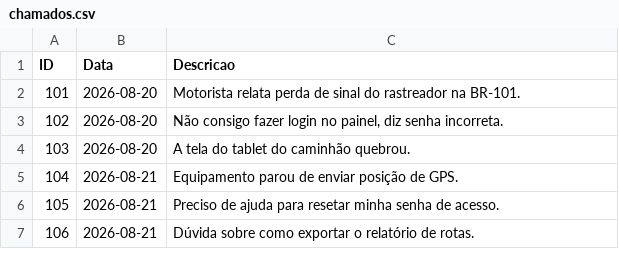
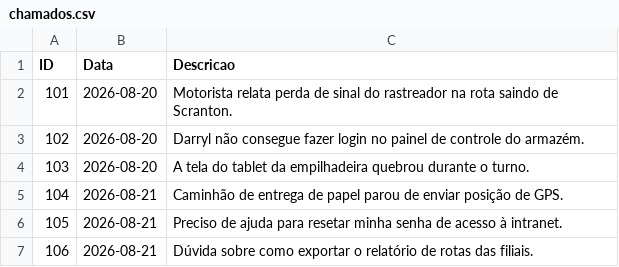
Before and after one commit to vissotoyohanna/Automacao_Suporte, a CSV file: chamados.csv, drawn as a sheet.

```diff
--- a/chamados.csv
+++ b/chamados.csv
@@ -1,7 +1,7 @@
 ID,Data,Descricao
-101,2026-08-20,"Motorista relata perda de sinal do rastreador na BR-101."
-102,2026-08-20,"Não consigo fazer login no painel, diz senha incorreta."
-103,2026-08-20,"A tela do tablet do caminhão quebrou."
-104,2026-08-21,"Equipamento parou de enviar posição de GPS."
-105,2026-08-21,"Preciso de ajuda para resetar minha senha de acesso."
-106,2026-08-21,"Dúvida sobre como exportar o relatório de rotas."
+101,2026-08-20,"Motorista relata perda de sinal do rastreador na rota saindo de Scranton."
+102,2026-08-20,"Darryl não consegue fazer login no painel de controle do armazém."
+103,2026-08-20,"A tela do tablet da empilhadeira quebrou durante o turno."
+104,2026-08-21,"Caminhão de entrega de papel parou de enviar posição de GPS."
+105,2026-08-21,"Preciso de ajuda para resetar minha senha de acesso à intranet."
+106,2026-08-21,"Dúvida sobre como exportar o relatório de rotas das filiais."
```
Also changed, not shown: 2 other files.
